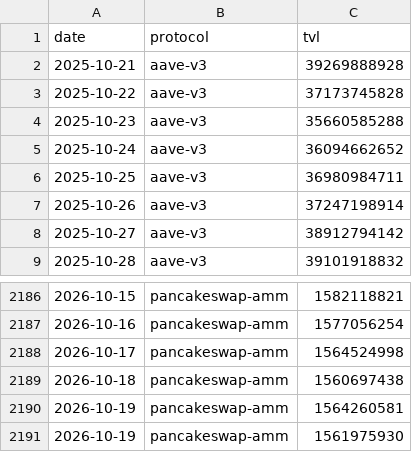
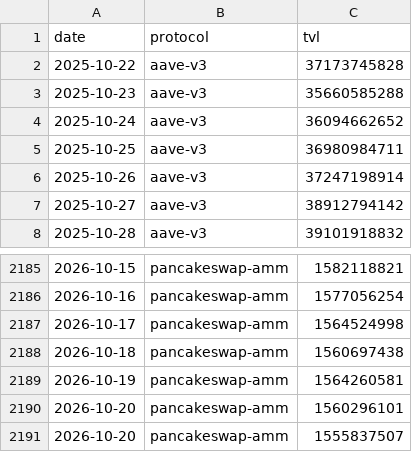
Before and after one commit to hugoneuvillepro-web/crypto-premium-dataset, a CSV file: defi_tvl_dataset_latest.csv, drawn as a sheet; only a part is shown, gaps mark what is left out; removed rows and columns are numbered as before the commit, all else as after; the diff covers the shown part only; the diff names each change by its address in the sheet, - before the commit and + after, or states it on an @@ line.

```diff
--- a/defi_tvl_dataset_latest.csv
+++ b/defi_tvl_dataset_latest.csv
-row 2: 2025-10-21 | aave-v3 | 39269888928
-row 2191: 2026-10-19 | pancakeswap-amm | 1561975930
+row 2190: 2026-10-20 | pancakeswap-amm | 1560296101
+row 2191: 2026-10-20 | pancakeswap-amm | 1555837507
```
Also changed, not shown: 10 added rows and 10 removed rows elsewhere in this file.
